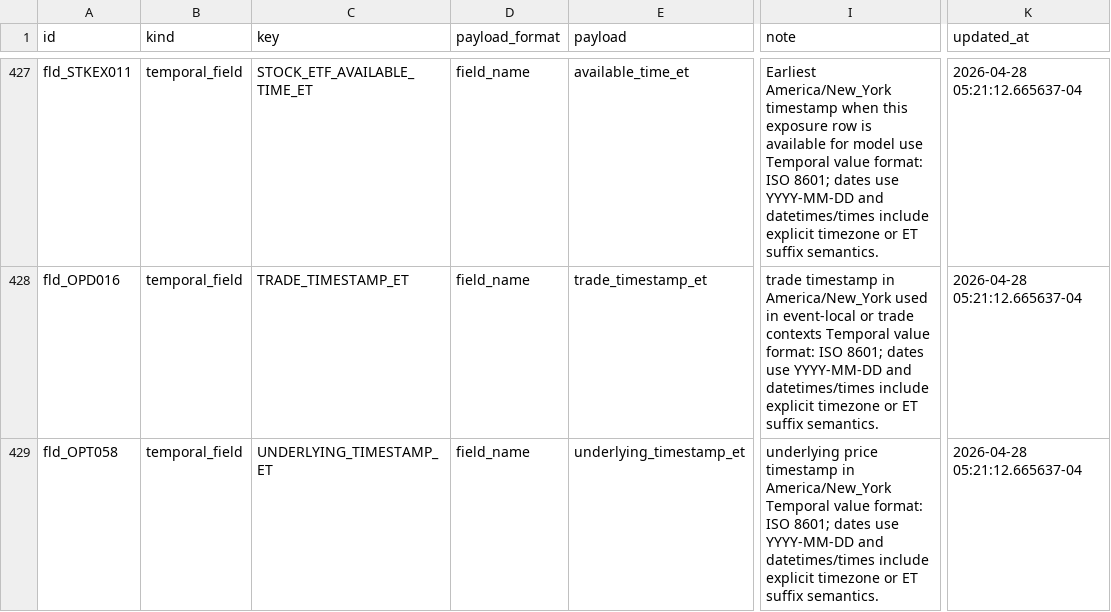
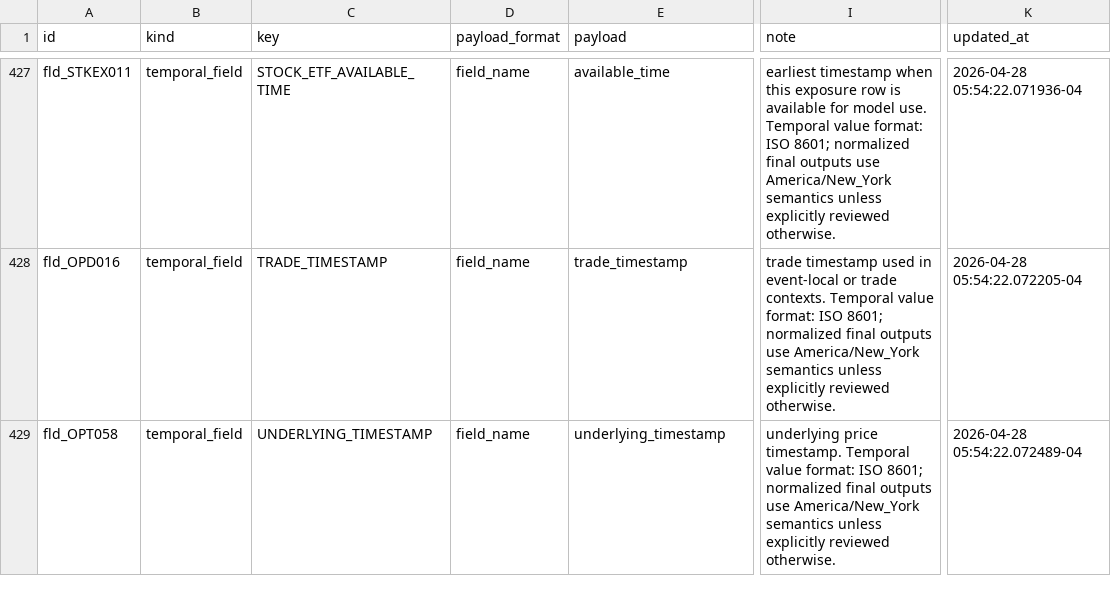
Before and after one commit to gilmore307/trading-manager, a CSV file: registry/current.csv, drawn as a sheet; only a part is shown, gaps mark what is left out; the diff covers the shown part only; the diff names each change by its address in the sheet, - before the commit and + after, or states it on an @@ line.

Commit message:
Remove timezone suffixes from temporal fields

```diff
--- a/registry/current.csv
+++ b/registry/current.csv
-C427 (key): STOCK_ETF_AVAILABLE_TIME_ET
+C427 (key): STOCK_ETF_AVAILABLE_TIME
-E427 (payload): available_time_et
+E427 (payload): available_time
-I427 (note): Earliest America/New_York timestamp when this exposure row is available for model use Temporal value format: ISO 8601; dates use YYYY-MM-DD and datetimes/times include explicit timezone or ET suffix semantics.
+I427 (note): earliest timestamp when this exposure row is available for model use. Temporal value format: ISO 8601; normalized final outputs use America/New_York semantics unless explicitly reviewed otherwise.
-K427 (updated_at): 2026-04-28 05:21:12.665637-04
+K427 (updated_at): 2026-04-28 05:54:22.071936-04
-C428 (key): TRADE_TIMESTAMP_ET
+C428 (key): TRADE_TIMESTAMP
-E428 (payload): trade_timestamp_et
+E428 (payload): trade_timestamp
-I428 (note): trade timestamp in America/New_York used in event-local or trade contexts Temporal value format: ISO 8601; dates use YYYY-MM-DD and datetimes/times include explicit timezone or ET suffix semantics.
+I428 (note): trade timestamp used in event-local or trade contexts. Temporal value format: ISO 8601; normalized final outputs use America/New_York semantics unless explicitly reviewed otherwise.
-K428 (updated_at): 2026-04-28 05:21:12.665637-04
+K428 (updated_at): 2026-04-28 05:54:22.072205-04
-C429 (key): UNDERLYING_TIMESTAMP_ET
+C429 (key): UNDERLYING_TIMESTAMP
-E429 (payload): underlying_timestamp_et
+E429 (payload): underlying_timestamp
-I429 (note): underlying price timestamp in America/New_York Temporal value format: ISO 8601; dates use YYYY-MM-DD and datetimes/times include explicit timezone or ET suffix semantics.
+I429 (note): underlying price timestamp. Temporal value format: ISO 8601; normalized final outputs use America/New_York semantics unless explicitly reviewed otherwise.
-K429 (updated_at): 2026-04-28 05:21:12.665637-04
+K429 (updated_at): 2026-04-28 05:54:22.072489-04
```
Also changed, not shown: 40 edited cells elsewhere in this file, 5 other files.
